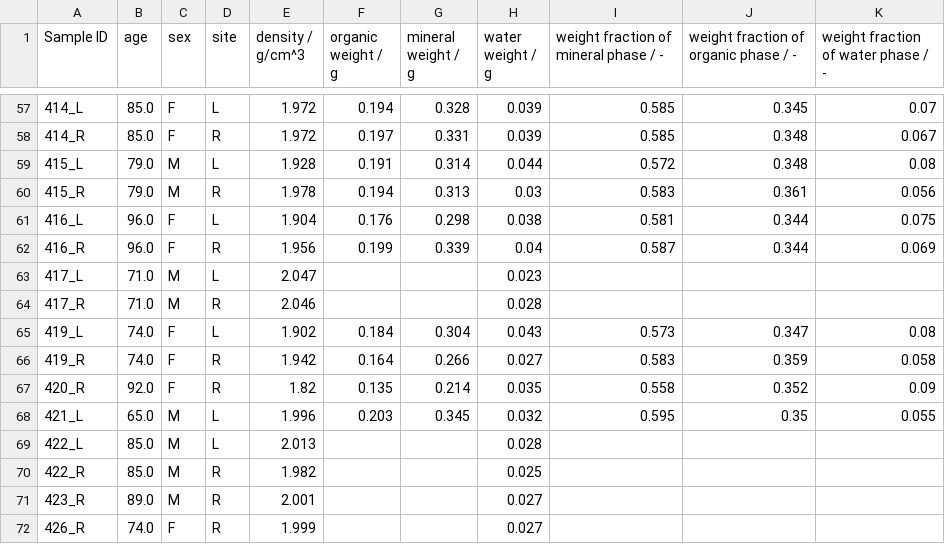
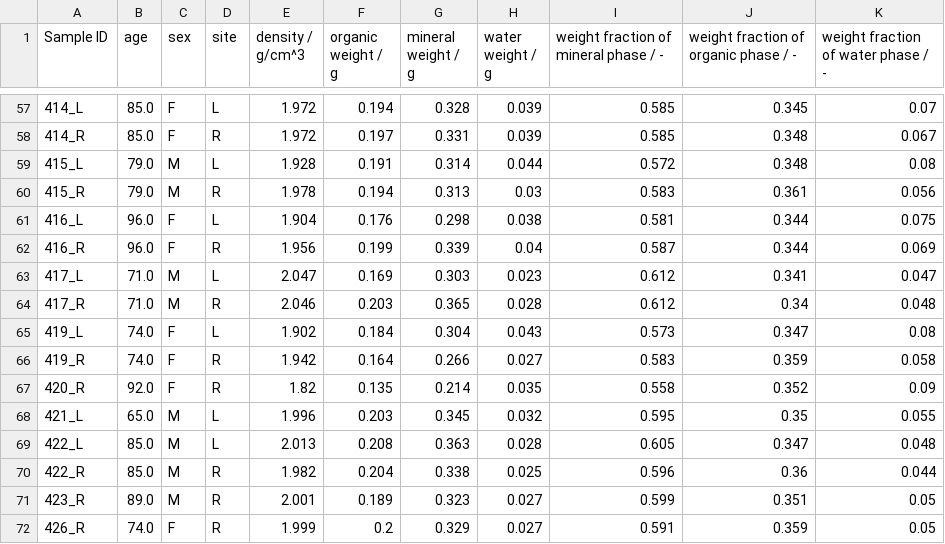
Before and after one commit to MathieuSm/FEMCOL, a CSV file: 04_Results/02_Gravimetry/ResultsGravimetry.csv, drawn as a sheet; only a part is shown, gaps mark what is left out; the diff covers the shown part only.

```diff
--- a/04_Results/02_Gravimetry/ResultsGravimetry.csv
+++ b/04_Results/02_Gravimetry/ResultsGravimetry.csv
@@ -62,4 +62,4 @@ Sample ID,age,sex,site,density / g/cm^3,organic weight / g,mineral weight / g,wa
 416_R,96.0,F,R,1.956,0.199,0.339,0.04,0.587,0.344,0.069
-417_L,71.0,M,L,2.047,,,0.023,,,
-417_R,71.0,M,R,2.046,,,0.028,,,
+417_L,71.0,M,L,2.047,0.169,0.303,0.023,0.612,0.341,0.047
+417_R,71.0,M,R,2.046,0.203,0.365,0.028,0.612,0.34,0.048
 419_L,74.0,F,L,1.902,0.184,0.304,0.043,0.573,0.347,0.08
@@ -68,5 +68,5 @@ Sample ID,age,sex,site,density / g/cm^3,organic weight / g,mineral weight / g,wa
 421_L,65.0,M,L,1.996,0.203,0.345,0.032,0.595,0.35,0.055
-422_L,85.0,M,L,2.013,,,0.028,,,
-422_R,85.0,M,R,1.982,,,0.025,,,
-423_R,89.0,M,R,2.001,,,0.027,,,
-426_R,74.0,F,R,1.999,,,0.027,,,
+422_L,85.0,M,L,2.013,0.208,0.363,0.028,0.605,0.347,0.048
+422_R,85.0,M,R,1.982,0.204,0.338,0.025,0.596,0.36,0.044
+423_R,89.0,M,R,2.001,0.189,0.323,0.027,0.599,0.351,0.05
+426_R,74.0,F,R,1.999,0.2,0.329,0.027,0.591,0.359,0.05
```
Also changed, not shown: 30 edited cells elsewhere in this file, 04_Results/ResultsOverview.csv.
